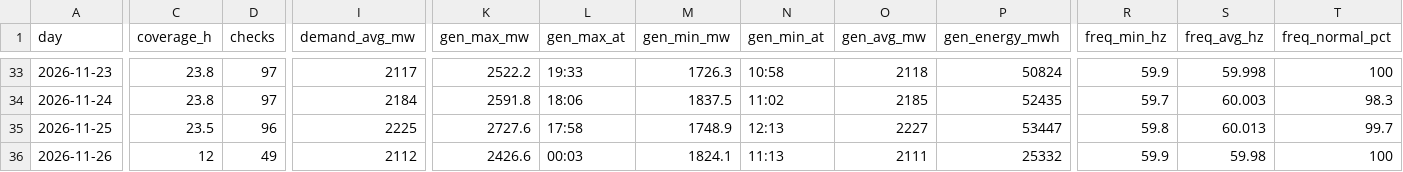
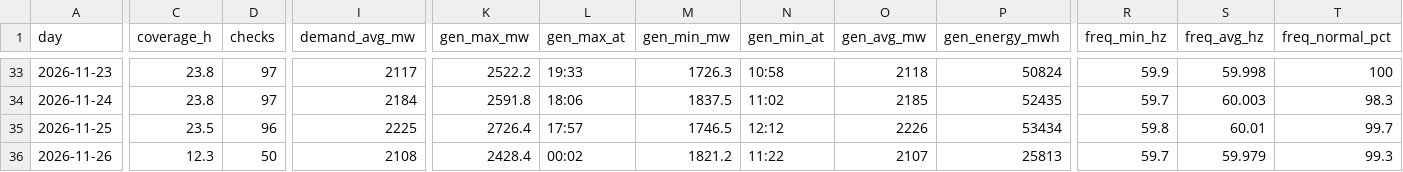
Before and after one commit to EidenGarcia/pr-generation-dashboard, a CSV file: logs/daily_summary.csv, drawn as a sheet; only a part is shown, gaps mark what is left out; the diff covers the shown part only; the diff names each change by its address in the sheet, - before the commit and + after, or states it on an @@ line.

```diff
--- a/logs/daily_summary.csv
+++ b/logs/daily_summary.csv
-K35 (gen_max_mw): 2727.6
+K35 (gen_max_mw): 2726.4
-L35 (gen_max_at): 17:58
+L35 (gen_max_at): 17:57
-M35 (gen_min_mw): 1748.9
+M35 (gen_min_mw): 1746.5
-N35 (gen_min_at): 12:13
+N35 (gen_min_at): 12:12
-O35 (gen_avg_mw): 2227
+O35 (gen_avg_mw): 2226
-P35 (gen_energy_mwh): 53447
+P35 (gen_energy_mwh): 53434
-S35 (freq_avg_hz): 60.013
+S35 (freq_avg_hz): 60.01
-C36 (coverage_h): 12
+C36 (coverage_h): 12.3
-D36 (checks): 49
+D36 (checks): 50
-I36 (demand_avg_mw): 2112
+I36 (demand_avg_mw): 2108
-K36 (gen_max_mw): 2426.6
+K36 (gen_max_mw): 2428.4
-L36 (gen_max_at): 00:03
+L36 (gen_max_at): 00:02
-M36 (gen_min_mw): 1824.1
+M36 (gen_min_mw): 1821.2
-N36 (gen_min_at): 11:13
+N36 (gen_min_at): 11:22
-O36 (gen_avg_mw): 2111
+O36 (gen_avg_mw): 2107
-P36 (gen_energy_mwh): 25332
+P36 (gen_energy_mwh): 25813
-R36 (freq_min_hz): 59.9
+R36 (freq_min_hz): 59.7
-S36 (freq_avg_hz): 59.98
+S36 (freq_avg_hz): 59.979
-T36 (freq_normal_pct): 100
+T36 (freq_normal_pct): 99.3
```
Also changed, not shown: 7 edited cells elsewhere in this file, 24 other files.
